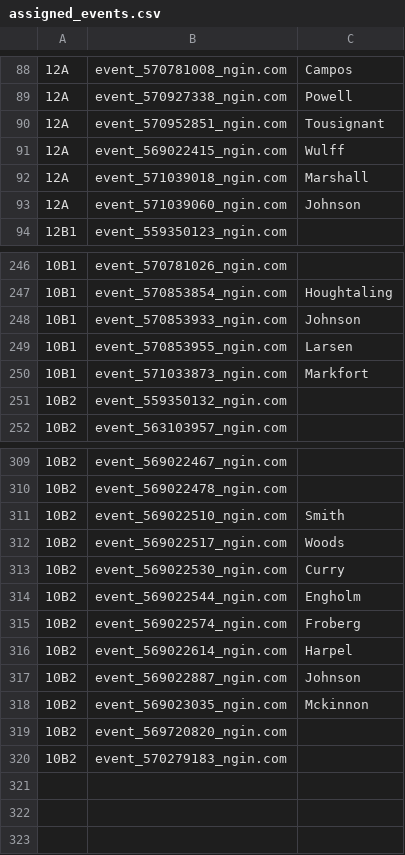
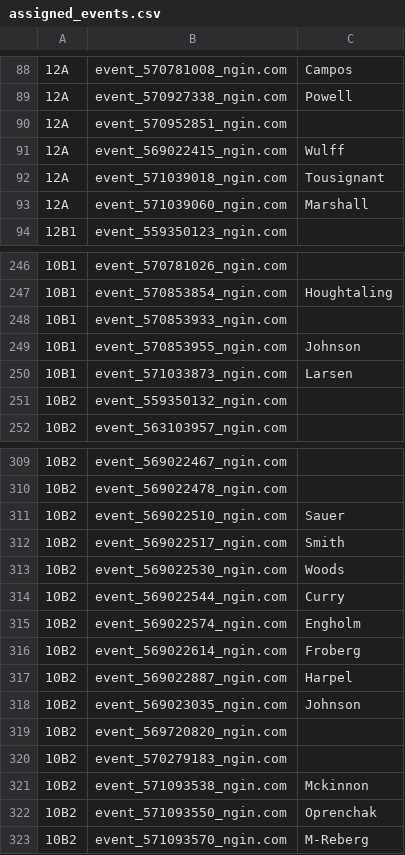
Before and after one commit to norm0/lockerroom, a CSV file: assigned_events.csv, drawn as a sheet; only a part is shown, gaps mark what is left out; the diff covers the shown part only; the diff names each change by its address in the sheet, - before the commit and + after, or states it on an @@ line.

```diff
--- a/assigned_events.csv
+++ b/assigned_events.csv
-C90: Tousignant
+C90: (empty)
-C92: Marshall
+C92: Tousignant
-C93: Johnson
+C93: Marshall
-C248: Johnson
+C248: (empty)
-C249: Larsen
+C249: Johnson
-C250: Markfort
+C250: Larsen
-C311: Smith
+C311: Sauer
-C312: Woods
+C312: Smith
-C313: Curry
+C313: Woods
-C314: Engholm
+C314: Curry
-C315: Froberg
+C315: Engholm
-C316: Harpel
+C316: Froberg
-C317: Johnson
+C317: Harpel
-C318: Mckinnon
+C318: Johnson
+row 321: 10B2 | event_571093538_ngin.com | Mckinnon
+row 322: 10B2 | event_571093550_ngin.com | Oprenchak
+row 323: 10B2 | event_571093570_ngin.com | M-Reberg
```
Also changed, not shown: 2 edited cells elsewhere in this file, 4 other files.
